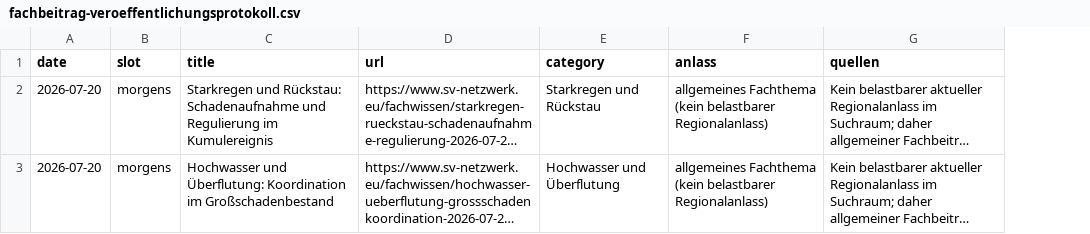
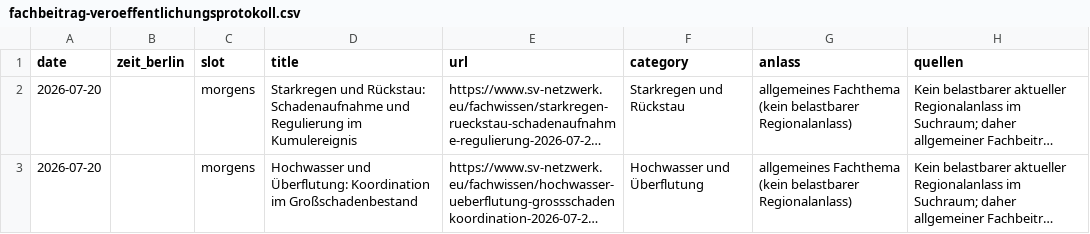
Before and after one commit to Chris-GD13/sv-netzwerk, a CSV file: sv-netzwerk/docs/fachbeitrag-veroeffentlichungsprotokoll.csv, drawn as a sheet; only a part is shown; long unchanged cells end in …; the diff names each change by its address in the sheet, - before the commit and + after, or states it on an @@ line.

```diff
--- a/sv-netzwerk/docs/fachbeitrag-veroeffentlichungsprotokoll.csv
+++ b/sv-netzwerk/docs/fachbeitrag-veroeffentlichungsprotokoll.csv
+column B (zeit_berlin), empty
```
Also changed, not shown: 2 other files.
